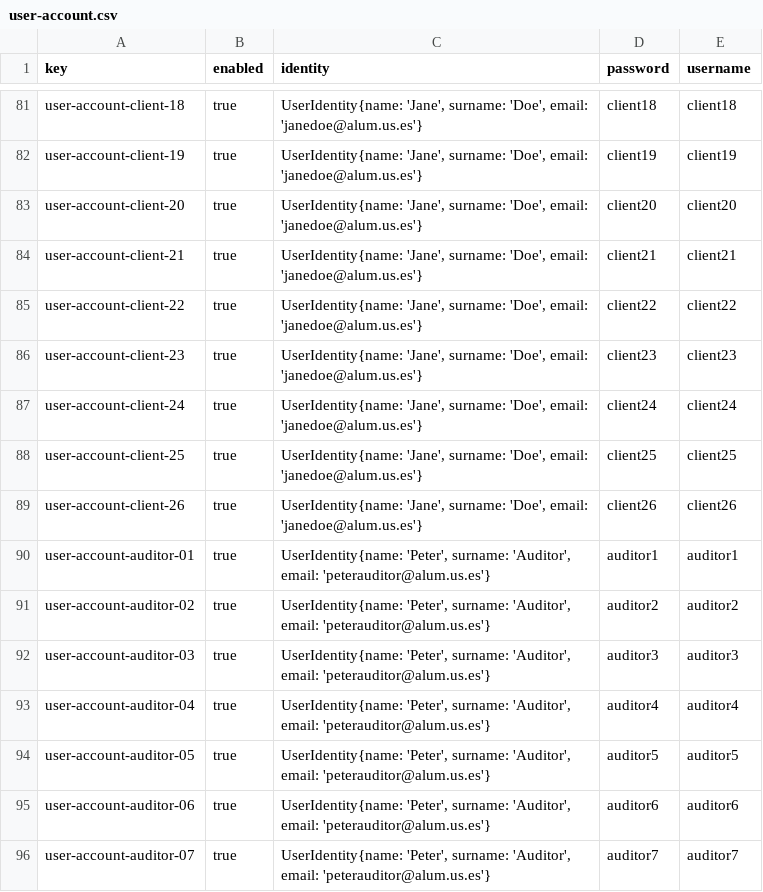
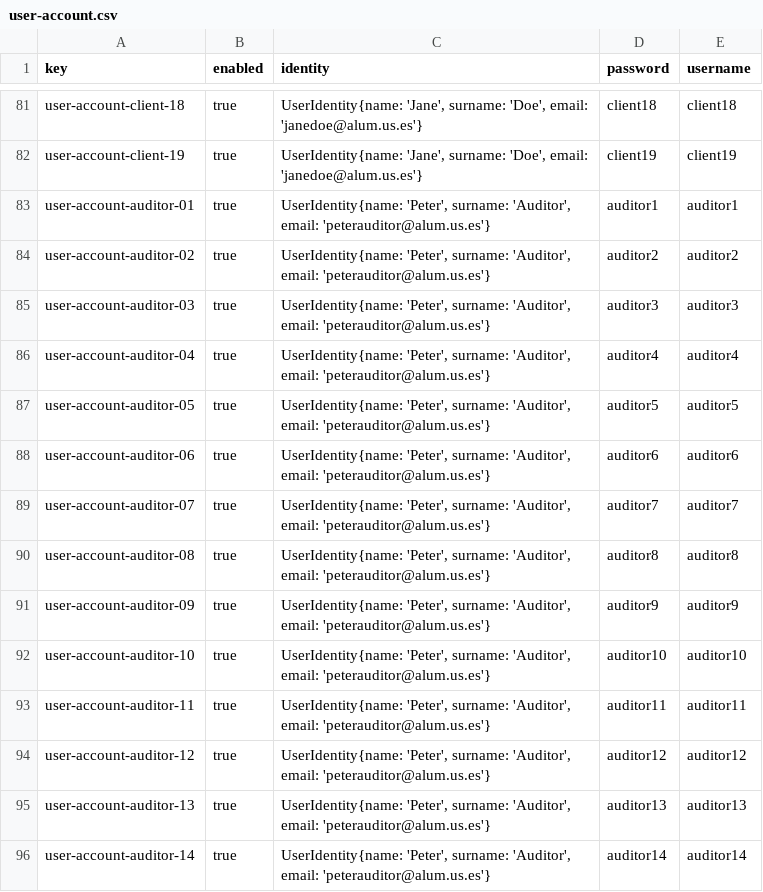
Before and after one commit to alvaroChico2408/Acme-SF-D04, a CSV file: src/main/webapp/WEB-INF/resources/sample-data/user-account.csv, drawn as a sheet; only a part is shown, gaps mark what is left out; the shorter side is filled out with more unchanged rows; the diff names each change by its address in the sheet, - before the commit and + after, or states it on an @@ line.

Commit message:
[fix] Minimal corrections on sample data and documents

```diff
--- a/src/main/webapp/WEB-INF/resources/sample-data/user-account.csv
+++ b/src/main/webapp/WEB-INF/resources/sample-data/user-account.csv
-row 83: user-account-client-20 | true | UserIdentity{name: 'Jane', surname: 'Doe', email: 'janedoe@alum.us.es'} | client20 | client20
-row 84: user-account-client-21 | true | UserIdentity{name: 'Jane', surname: 'Doe', email: 'janedoe@alum.us.es'} | client21 | client21
-row 85: user-account-client-22 | true | UserIdentity{name: 'Jane', surname: 'Doe', email: 'janedoe@alum.us.es'} | client22 | client22
-row 86: user-account-client-23 | true | UserIdentity{name: 'Jane', surname: 'Doe', email: 'janedoe@alum.us.es'} | client23 | client23
-row 87: user-account-client-24 | true | UserIdentity{name: 'Jane', surname: 'Doe', email: 'janedoe@alum.us.es'} | client24 | client24
-row 88: user-account-client-25 | true | UserIdentity{name: 'Jane', surname: 'Doe', email: 'janedoe@alum.us.es'} | client25 | client25
-row 89: user-account-client-26 | true | UserIdentity{name: 'Jane', surname: 'Doe', email: 'janedoe@alum.us.es'} | client26 | client26
```
Also changed, not shown: 9 other files.
